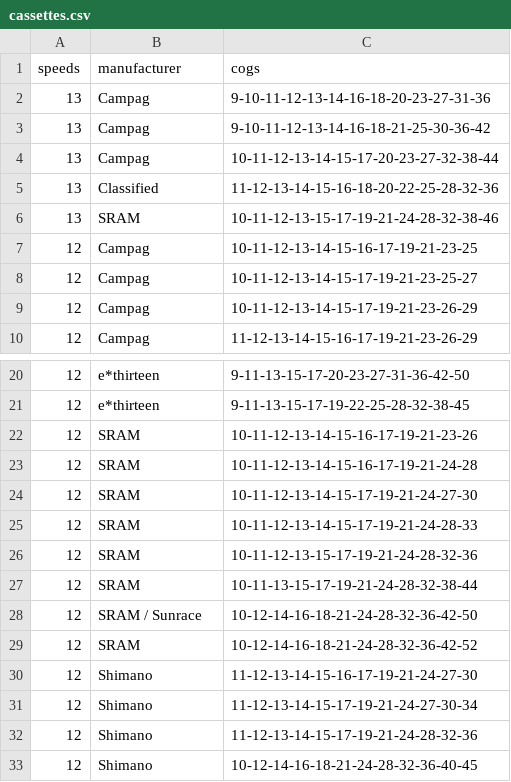
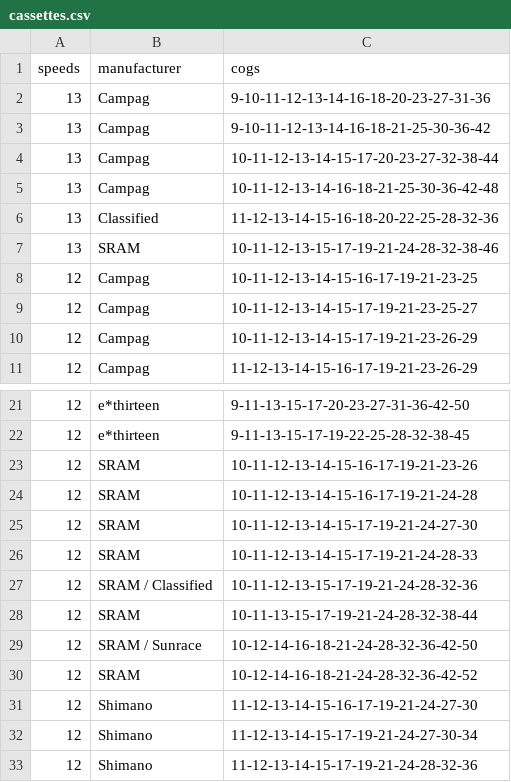
Before and after one commit to phpfui/BicycleClubWebsite2023, a CSV file: files/gearCalculator/cassettes.csv, drawn as a sheet; only a part is shown, gaps mark what is left out; the shorter side is filled out with more unchanged rows.

```diff
--- a/files/gearCalculator/cassettes.csv
+++ b/files/gearCalculator/cassettes.csv
@@ -4,2 +4,3 @@ speeds,manufacturer,cogs
 13,Campag,10-11-12-13-14-15-17-20-23-27-32-38-44
+13,Campag,10-11-12-13-14-16-18-21-25-30-36-42-48
 13,Classified,11-12-13-14-15-16-18-20-22-25-28-32-36
@@ -25,3 +26,3 @@ speeds,manufacturer,cogs
 12,SRAM,10-11-12-13-14-15-17-19-21-24-28-33
-12,SRAM,10-11-12-13-15-17-19-21-24-28-32-36
+12,"SRAM / Classified",10-11-12-13-15-17-19-21-24-28-32-36
 12,SRAM,10-11-13-15-17-19-21-24-28-32-38-44
```
Also changed, not shown: 13 other files.
